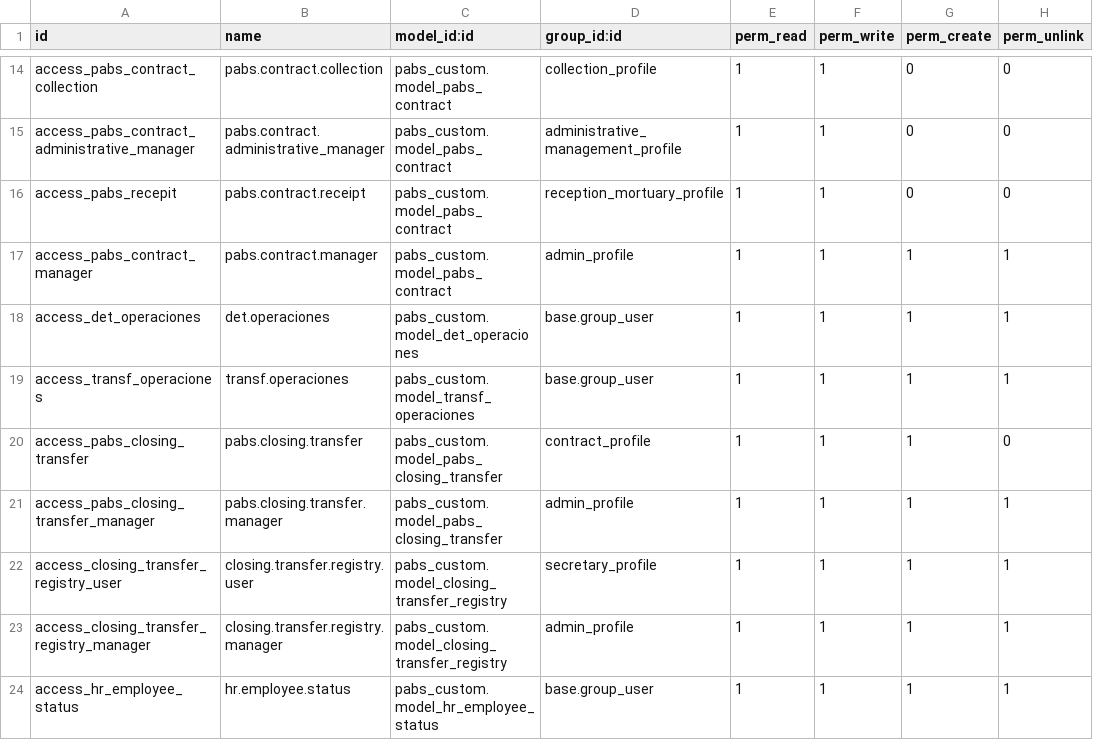
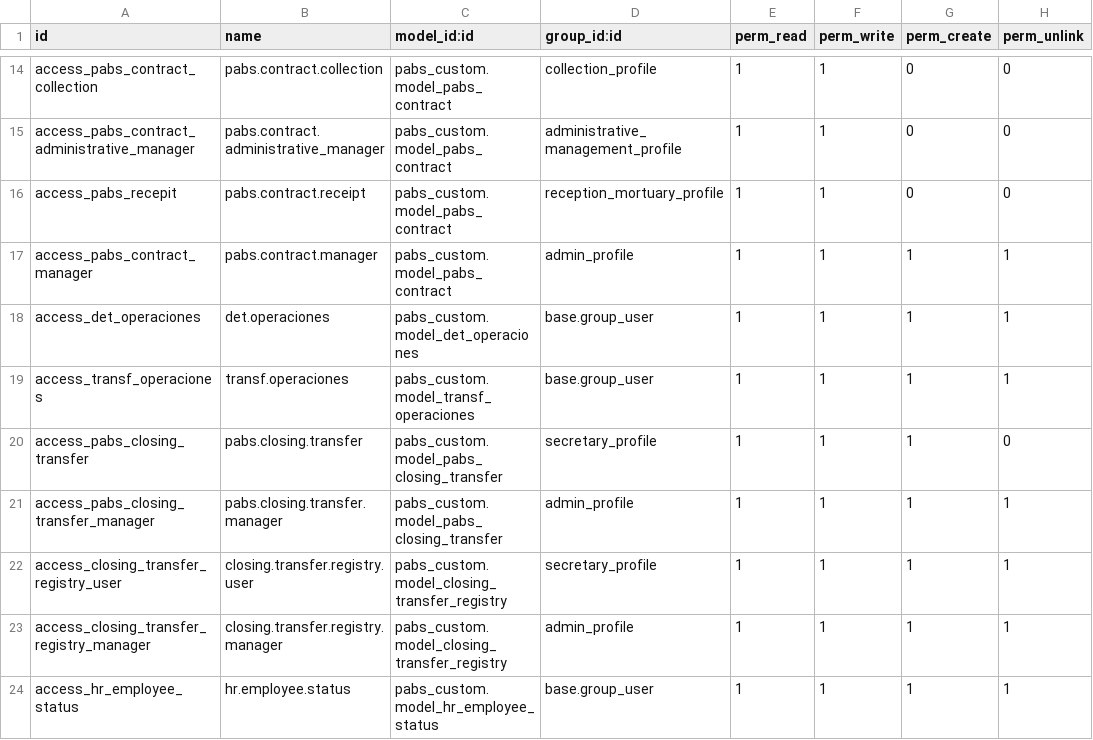
Before and after one commit to eserra01/x, a CSV file: pabs_custom/security/ir.model.access.csv, drawn as a sheet; only a part is shown, gaps mark what is left out.

Commit message:
[FIX] security

```diff
--- a/pabs_custom/security/ir.model.access.csv
+++ b/pabs_custom/security/ir.model.access.csv
@@ -19,3 +19,3 @@ access_det_operaciones,det.operaciones,pabs_custom.model_det_operaciones,base.gr
 access_transf_operaciones,transf.operaciones,pabs_custom.model_transf_operaciones,base.group_user,1,1,1,1
-access_pabs_closing_transfer,pabs.closing.transfer,pabs_custom.model_pabs_closing_transfer,contract_profile,1,1,1,0
+access_pabs_closing_transfer,pabs.closing.transfer,pabs_custom.model_pabs_closing_transfer,secretary_profile,1,1,1,0
 access_pabs_closing_transfer_manager,pabs.closing.transfer.manager,pabs_custom.model_pabs_closing_transfer,admin_profile,1,1,1,1
```
Also changed, not shown: 1 other file.
